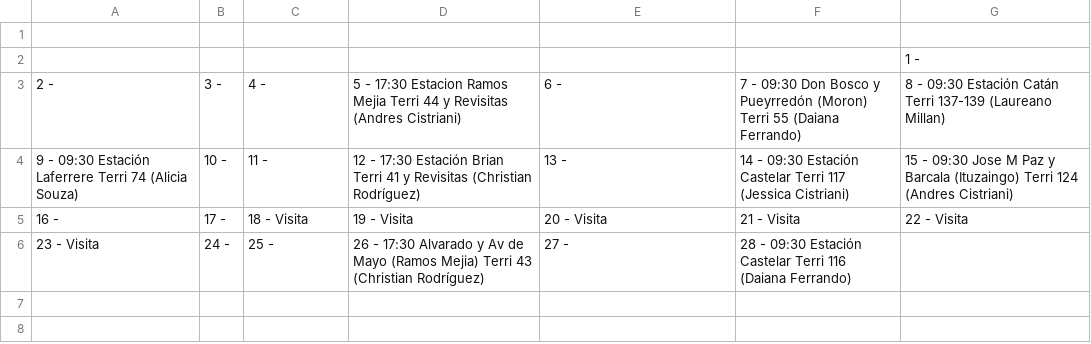
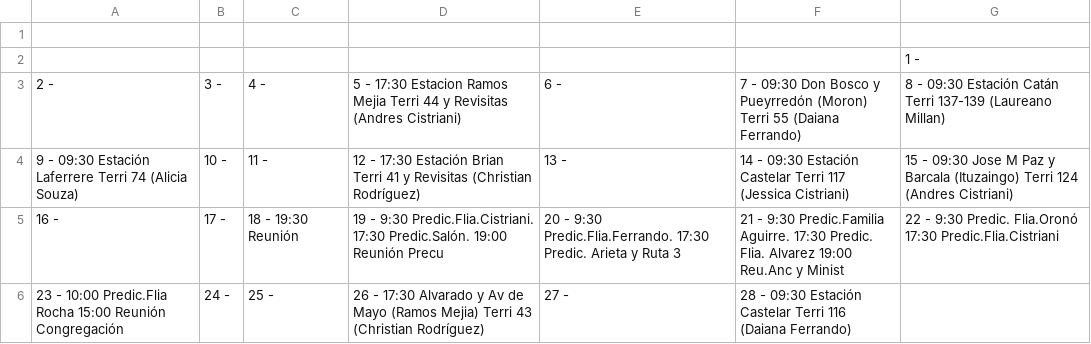
Before and after one commit to copistas/zonaoestechino, a CSV file: salidas.csv, drawn as a sheet.

Commit message:
salidas corregidas x visita

```diff
--- a/salidas.csv
+++ b/salidas.csv
@@ -4,3 +4,3 @@
 "9 - 09:30 Estación Laferrere  Terri 74 (Alicia Souza)","10 - ","11 - ","12 - 17:30 Estación Brian Terri 41 y Revisitas (Christian Rodríguez)","13 - ","14 - 09:30 Estación Castelar  Terri 117 (Jessica Cistriani)","15 - 09:30 Jose M Paz y Barcala (Ituzaingo) Terri 124 (Andres Cistriani)"
-"16 - ","17 - ","18 - Visita","19 - Visita","20 - Visita","21 - Visita","22 - Visita"
-"23 - Visita","24 - ","25 - ","26 - 17:30 Alvarado y Av de Mayo  (Ramos Mejia)  Terri 43 (Christian Rodríguez)","27 - ","28 - 09:30 Estación Castelar  Terri 116 (Daiana Ferrando)",
+"16 - ","17 - ","18 - 19:30 Reunión","19 - 9:30 Predic.Flia.Cistriani. 17:30 Predic.Salón. 19:00 Reunión Precu" ,"20 - 9:30 Predic.Flia.Ferrando. 17:30 Predic. Arieta y Ruta 3","21 - 9:30 Predic.Familia Aguirre. 17:30 Predic. Flia. Alvarez 19:00 Reu.Anc y Minist","22 - 9:30 Predic. Flia.Oronó 17:30 Predic.Flia.Cistriani"
+"23 - 10:00 Predic.Flia Rocha 15:00 Reunión Congregación","24 - ","25 - ","26 - 17:30 Alvarado y Av de Mayo  (Ramos Mejia)  Terri 43 (Christian Rodríguez)","27 - ","28 - 09:30 Estación Castelar  Terri 116 (Daiana Ferrando)",
```
